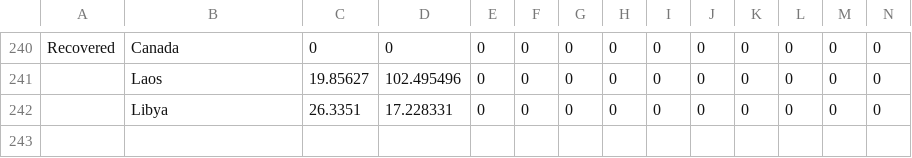
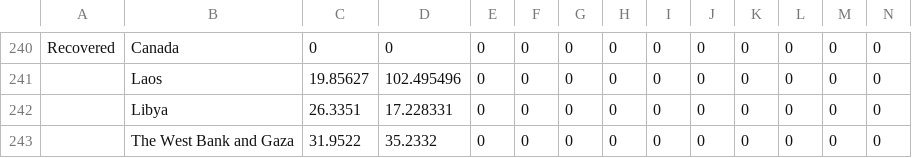
Before and after one commit to erez-aharonov/COVID-19, a CSV file: csse_covid_19_data/csse_covid_19_time_series/time_series_covid19_deaths_global.csv, drawn as a sheet; only a part is shown, gaps mark what is left out; rows hold the shown columns only; the diff names each change by its address in the sheet, - before the commit and + after, or states it on an @@ line.

Commit message:
adjusted time series

```diff
--- a/csse_covid_19_data/csse_covid_19_time_series/time_series_covid19_deaths_global.csv
+++ b/csse_covid_19_data/csse_covid_19_time_series/time_series_covid19_deaths_global.csv
+row 243:  | The West Bank and Gaza | 31.9522 | 35.2332 | 0 | 0 | 0 | 0 | 0 | 0 | 0 | 0 | 0 | 0
```
Also changed, not shown: csse_covid_19_data/csse_covid_19_time_series/time_series_covid19_confirmed_global.csv.
